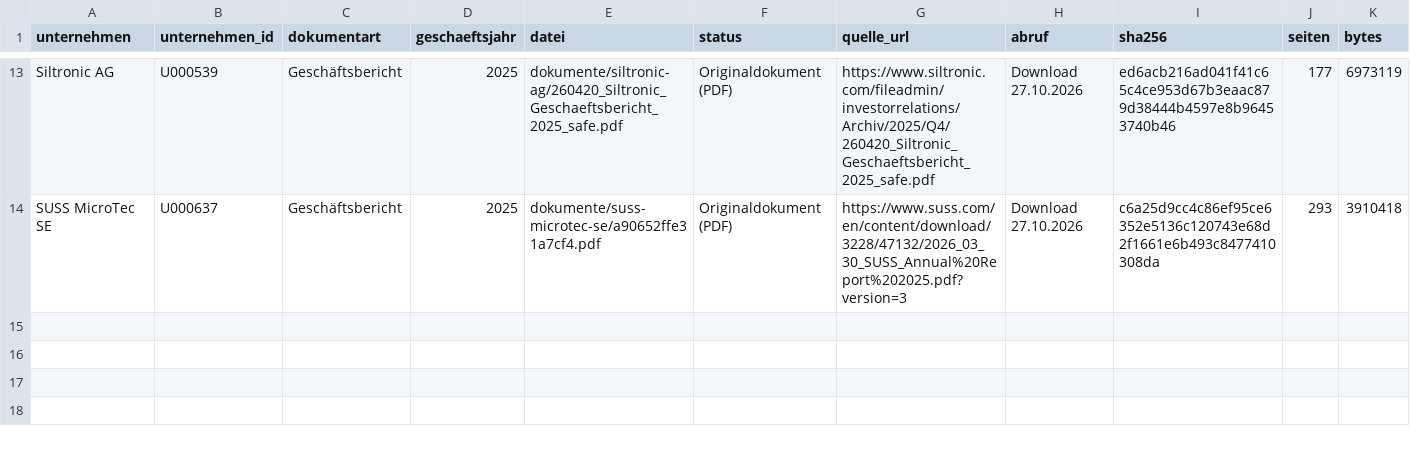
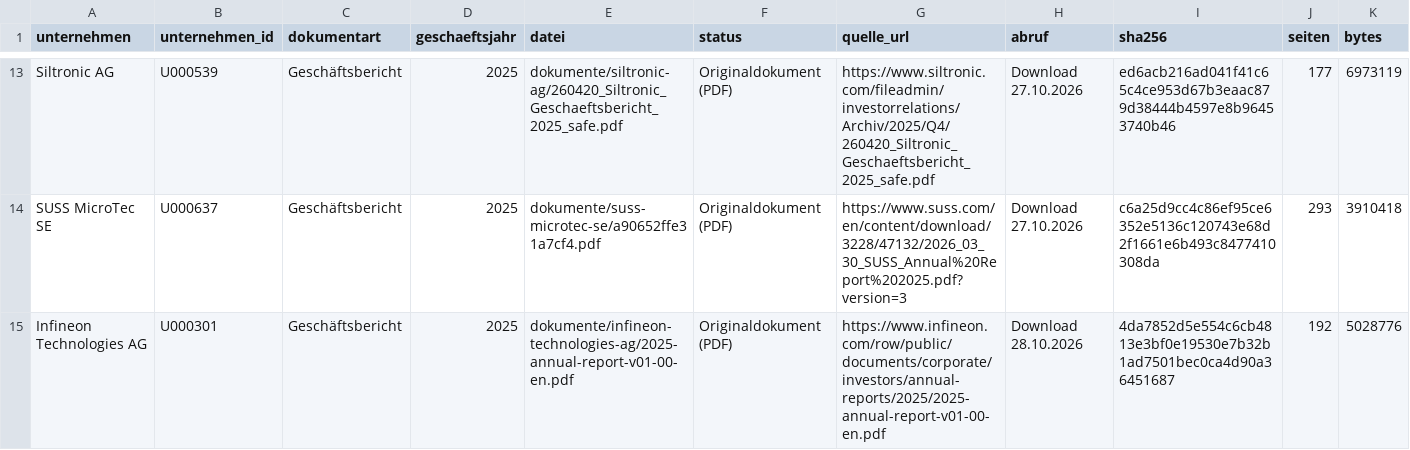
Before and after one commit to chillkrote/Unternehmenskennzahlen, a CSV file: boersennotierte-unternehmen/technologie/dokumente/index.csv, drawn as a sheet; only a part is shown, gaps mark what is left out; rows hold the shown columns only; the diff names each change by its address in the sheet, - before the commit and + after, or states it on an @@ line.

```diff
--- a/boersennotierte-unternehmen/technologie/dokumente/index.csv
+++ b/boersennotierte-unternehmen/technologie/dokumente/index.csv
+row 15: Infineon Technologies AG | U000301 | Geschäftsbericht | 2025 | dokumente/infineon-technologies-ag/2025-annual-report-v01-00-en.pdf | Originaldokument (PDF) | https://www.infineon.com/row/public/documents/corporate/investors/annual-reports/2025/2025-annual-report-v01-00-en.pdf | Download 28.10.2026 | 4da7852d5e554c6cb4813e3bf0e19530e7b32b1ad7501bec0ca4d90a36451687 | 192 | 5028776
```
Also changed, not shown: boersennotierte-unternehmen/finanzdienstleister/dokumente/index.csv, boersennotierte-unternehmen/handel-konsum/dokumente/index.csv, 5 other files.
